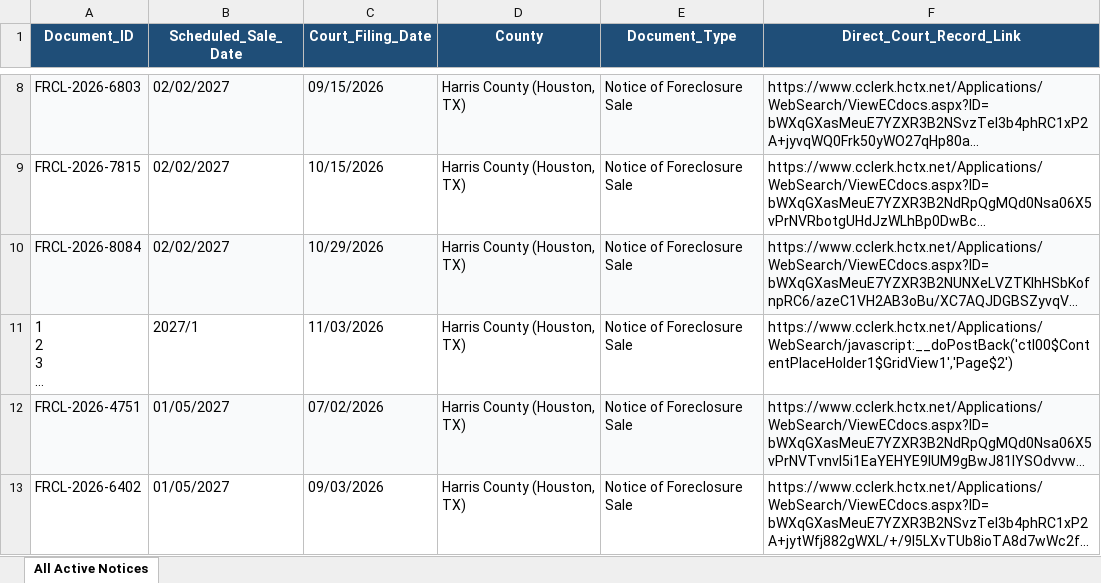
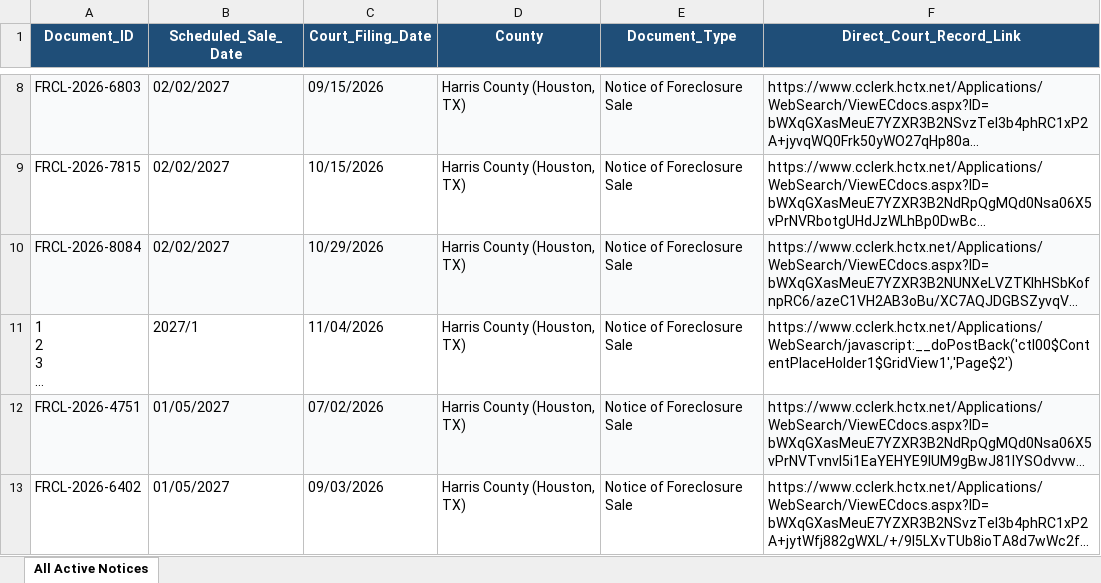
Before and after one commit to yarmuhammadnizamani0123-boop/harris-county-foreclosures, an Excel workbook: reports/Harris_County_ALL_ACTIVE_NOTICES_MASTER.xlsx, sheet All Active Notices, drawn as a sheet; only a part is shown, gaps mark what is left out; long unchanged cells end in …; values as stored, in another font and other column widths than the file's, no borders; the diff names each change by its address in the sheet, - before the commit and + after, or states it on an @@ line.

Commit message:
Daily Update: 2026-11-04 [Harris County Foreclosures]

```diff
--- a/reports/Harris_County_ALL_ACTIVE_NOTICES_MASTER.xlsx (sheet All Active Notices)
+++ b/reports/Harris_County_ALL_ACTIVE_NOTICES_MASTER.xlsx (sheet All Active Notices)
-C11 (Court_Filing_Date): 11/03/2026
+C11 (Court_Filing_Date): 11/04/2026
```
Also changed, not shown: 1 other file.
